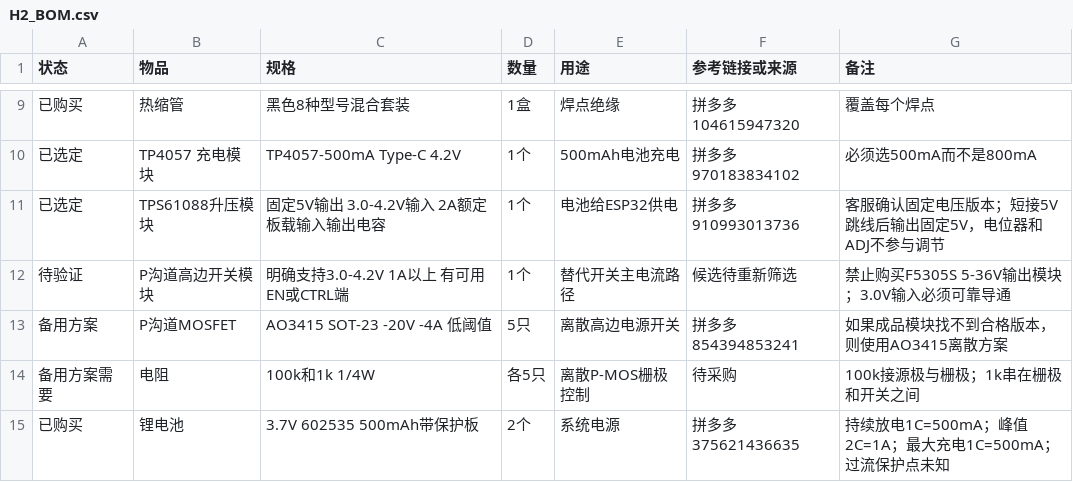
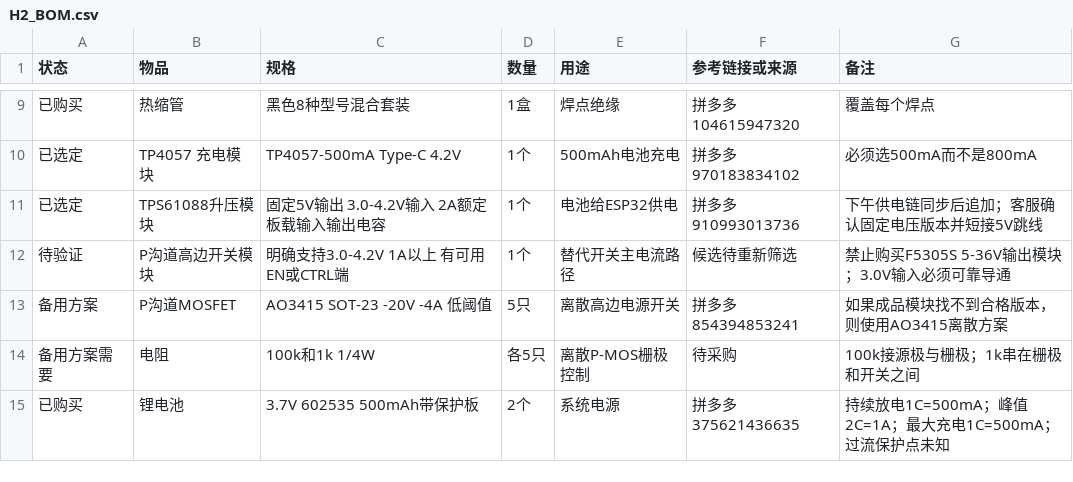
Before and after one commit to koreever66/kineshoot-initial-debug-v1, a CSV file: docs/hardware/H2_BOM.csv, drawn as a sheet; only a part is shown, gaps mark what is left out.

```diff
--- a/docs/hardware/H2_BOM.csv
+++ b/docs/hardware/H2_BOM.csv
@@ -10,3 +10,3 @@
 已选定,TP4057 充电模块,TP4057-500mA Type-C 4.2V,1个,500mAh电池充电,拼多多 970183834102,必须选500mA而不是800mA
-已选定,TPS61088升压模块,固定5V输出 3.0-4.2V输入 2A额定 板载输入输出电容,1个,电池给ESP32供电,拼多多 910993013736,客服确认固定电压版本；短接5V跳线后输出固定5V，电位器和ADJ不参与调节
+已选定,TPS61088升压模块,固定5V输出 3.0-4.2V输入 2A额定 板载输入输出电容,1个,电池给ESP32供电,拼多多 910993013736,下午供电链同步后追加；客服确认固定电压版本并短接5V跳线
 待验证,P沟道高边开关模块,明确支持3.0-4.2V 1A以上 有可用EN或CTRL端,1个,替代开关主电流路径,候选待重新筛选,禁止购买F5305S 5-36V输出模块；3.0V输入必须可靠导通
```
Also changed, not shown: 4 other files.
